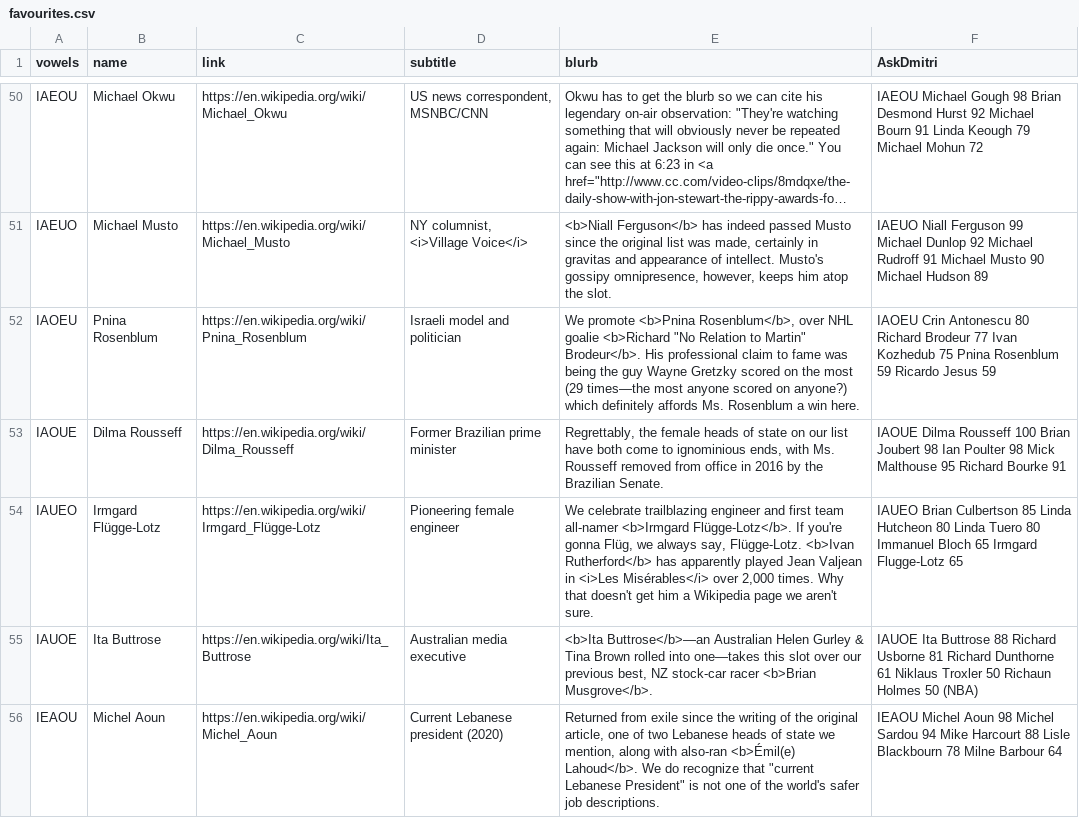
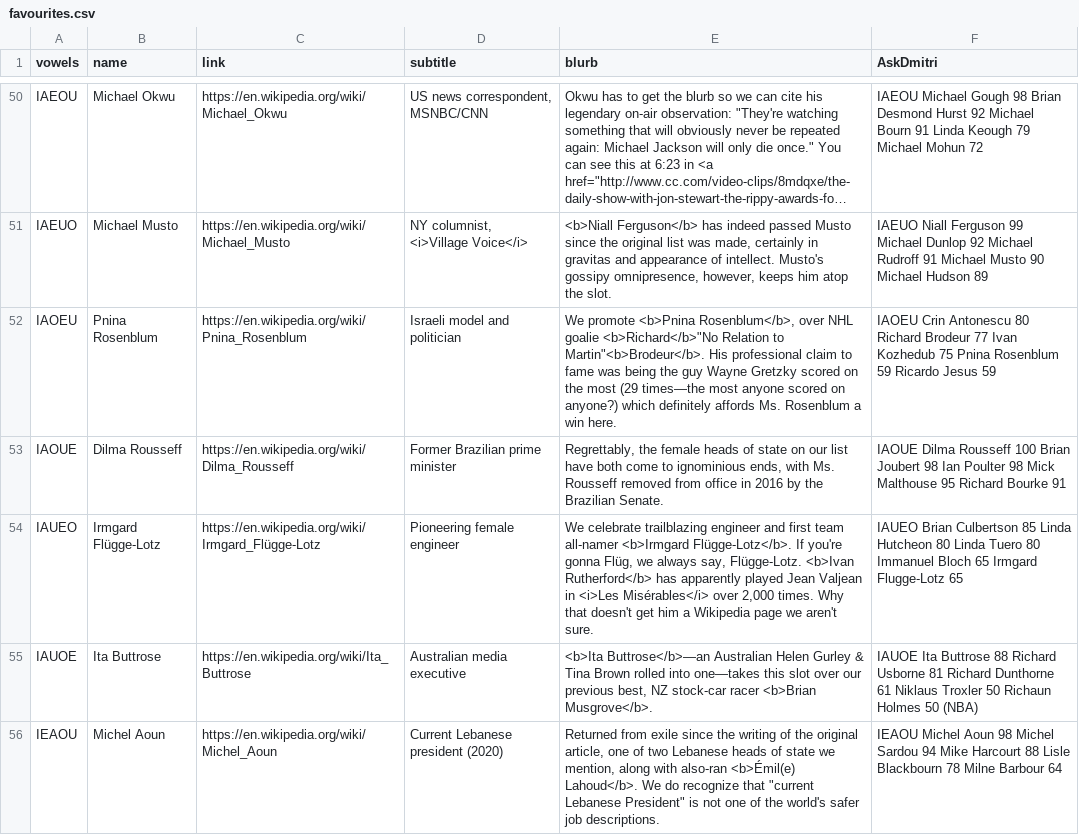
Before and after one commit to adamaaronson/bw-words, a CSV file: public/favourites.csv, drawn as a sheet; only a part is shown, gaps mark what is left out; long unchanged cells end in …; the diff covers the shown part only; the diff names each change by its address in the sheet, - before the commit and + after, or states it on an @@ line.

```diff
--- a/public/favourites.csv
+++ b/public/favourites.csv
-E52 (blurb): …NHL goalie <b>Richard "No Relation to Martin" Brodeur</b>. His professional…
+E52 (blurb): …NHL goalie <b>Richard</b>"No Relation to Martin"<b>Brodeur</b>. His professional…
```
Also changed, not shown: 18 edited cells elsewhere in this file, public/justamention.csv, 2 other files.
